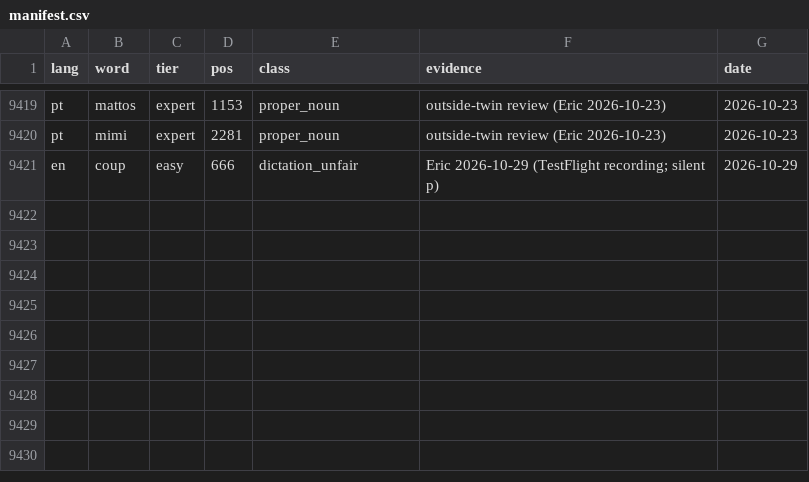
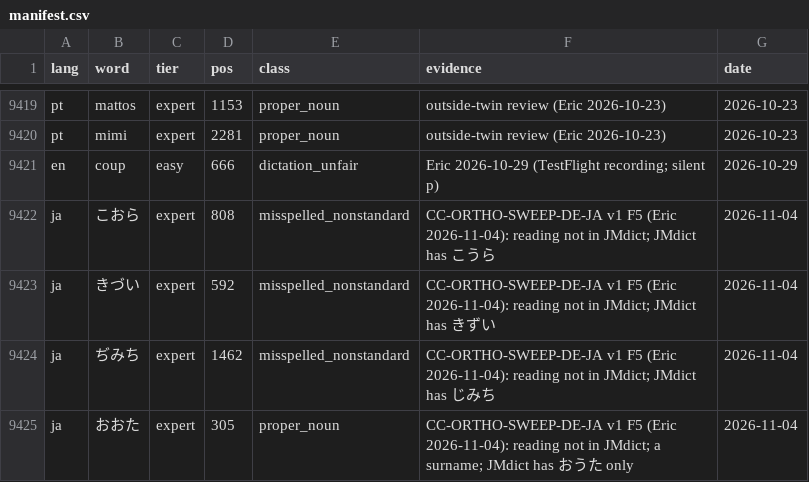
Before and after one commit to icyfxllm-eng/spell-wasm, a CSV file: assets/words-quarantine/manifest.csv, drawn as a sheet; only a part is shown, gaps mark what is left out.

```diff
--- a/assets/words-quarantine/manifest.csv
+++ b/assets/words-quarantine/manifest.csv
@@ -9421 +9421,5 @@ pt,mimi,expert,2281,proper_noun,outside-twin review (Eric 2026-10-23),2026-10-23
 en,coup,easy,666,dictation_unfair,Eric 2026-10-29 (TestFlight recording; silent p),2026-10-29
+ja,こおら,expert,808,misspelled_nonstandard,CC-ORTHO-SWEEP-DE-JA v1 F5 (Eric 2026-11-04): reading not in JMdict; JMdict has こうら,2026-11-04
+ja,きづい,expert,592,misspelled_nonstandard,CC-ORTHO-SWEEP-DE-JA v1 F5 (Eric 2026-11-04): reading not in JMdict; JMdict has きずい,2026-11-04
+ja,ぢみち,expert,1462,misspelled_nonstandard,CC-ORTHO-SWEEP-DE-JA v1 F5 (Eric 2026-11-04): reading not in JMdict; JMdict has じみち,2026-11-04
+ja,おおた,expert,305,proper_noun,CC-ORTHO-SWEEP-DE-JA v1 F5 (Eric 2026-11-04): reading not in JMdict; a surname; JMdict has おうた only,2026-11-04
```
Also changed, not shown: assets/words/purity/ja.tsv, reports/bank-fold-collisions.csv, 8 other files.
